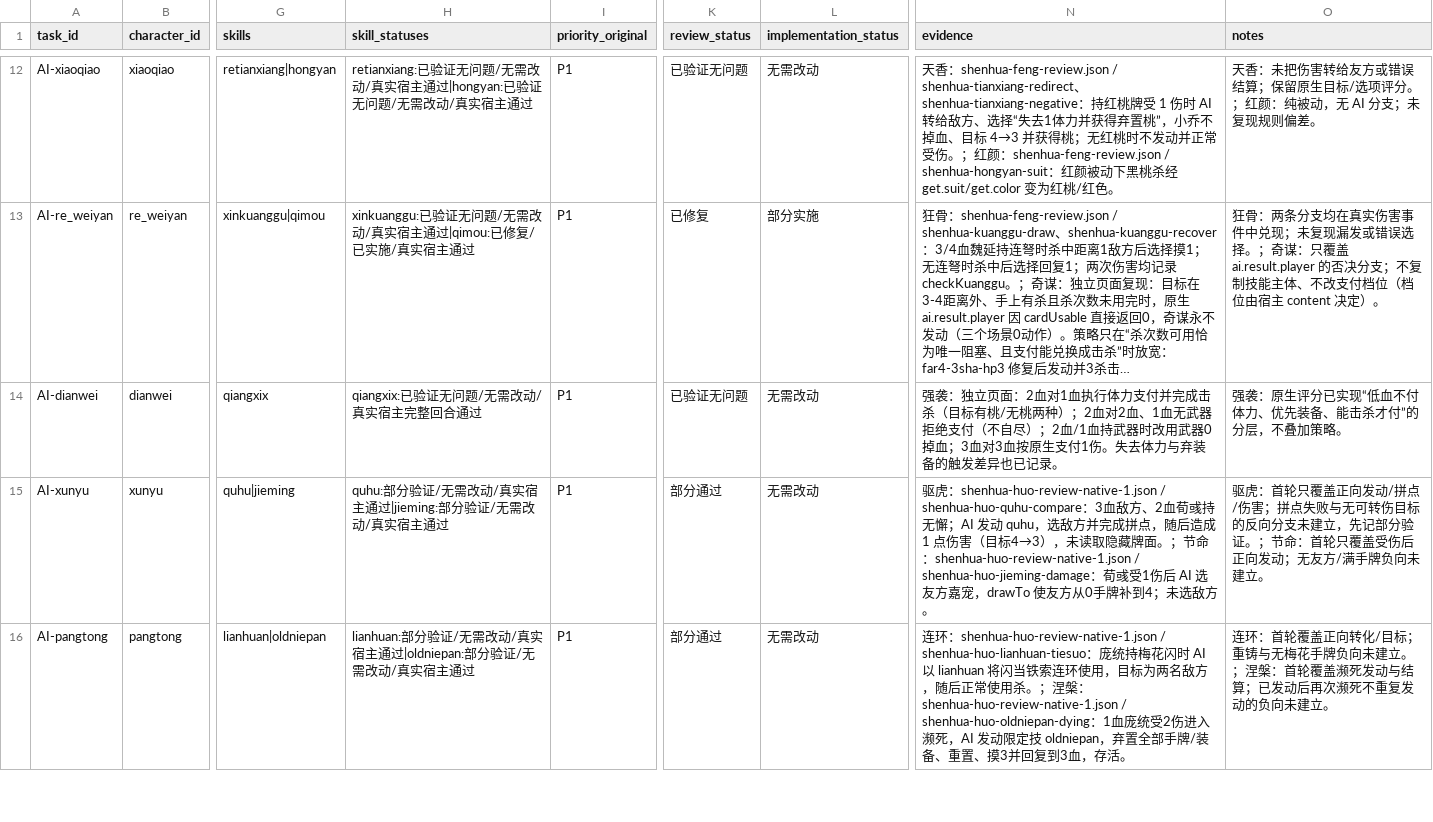
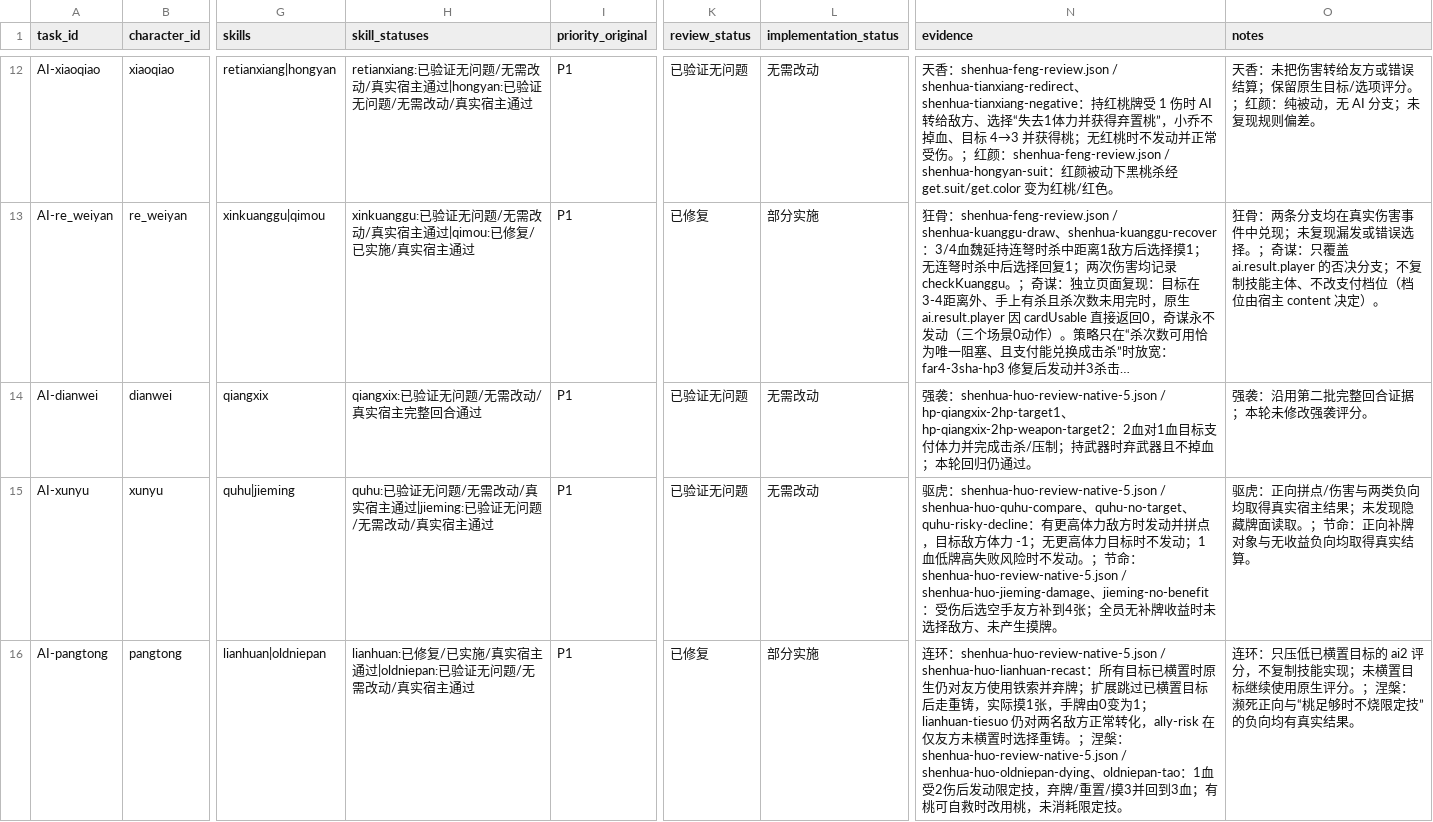
Before and after one commit to zziyoo/feisheng_ai, a CSV file: docs/skill-ai-20261030/142-task-list.csv, drawn as a sheet; only a part is shown, gaps mark what is left out; long unchanged cells end in …; the diff covers the shown part only; the diff names each change by its address in the sheet, - before the commit and + after, or states it on an @@ line.

Commit message:
feat(skill-ai): 神话再临·火验收与连环重铸修复
- 新增 shenhuaHuo 分包：已横置目标不再被连环空用，改走重铸并实际摸牌
- 补齐火包 14 技能正反向宿主场景，luanji/huoji 正向独立进程验证
- 加固奇谋比较断言与 9 条负向回归，仅放行已登记修复差异
- 修复跨场景死亡角色未清除 dead class 的夹具污染
- 更新 142 技能清单、分包台账与风/火验收文档

```diff
--- a/docs/skill-ai-20261030/142-task-list.csv
+++ b/docs/skill-ai-20261030/142-task-list.csv
-N14 (evidence): 强袭：独立页面：2血对1血执行体力支付并完成击杀（目标有桃/无桃两种）；2血对2血、1血无武器拒绝支付（不自尽）；2血/1血持武器时改用武器0掉血；3血对3血按原生支付1伤。失去体力与弃装备的触发差异也已记录。
+N14 (evidence): 强袭：shenhua-huo-review-native-5.json / hp-qiangxix-2hp-target1、hp-qiangxix-2hp-weapon-target2：2血对1血目标支付体力并完成击杀/压制；持武器时弃武器且不掉血；本轮回归仍通过。
-O14 (notes): 强袭：原生评分已实现“低血不付体力、优先装备、能击杀才付”的分层，不叠加策略。
+O14 (notes): 强袭：沿用第二批完整回合证据；本轮未修改强袭评分。
-H15 (skill_statuses): quhu:部分验证/无需改动/真实宿主通过|jieming:部分验证/无需改…
+H15 (skill_statuses): quhu:已验证无问题/无需改动/真实宿主通过|jieming:已验证无问题/无需改…
-K15 (review_status): 部分通过
+K15 (review_status): 已验证无问题
-N15 (evidence): 驱虎：shenhua-huo-review-native-1.json / shenhua-huo-quhu-compare：3血敌方、2血荀彧持无懈；AI 发动 quhu，选敌方并完成拼点，随后造成 1 点伤害（目标4→3），未读取隐藏牌面。；节命：shenhua-huo-review-native-1.json / shenhua-huo-jieming-damage：荀彧受1伤后 AI 选友方嘉宠，drawTo 使友方从0手牌补到4；未选敌方。
+N15 (evidence): 驱虎：shenhua-huo-review-native-5.json / shenhua-huo-quhu-compare、quhu-no-target、quhu-risky-decline：有更高体力敌方时发动并拼点，目标敌方体力 -1；无更高体力目标时不发动；1血低牌高失败风险时不发动。；节命：shenhua-huo-review-native-5.json / shenhua-huo-jieming-damage、jieming-no-benefit：受伤后选空手友方补到4张；全员无补牌收益时未选择敌方、未产生摸牌。
-O15 (notes): 驱虎：首轮只覆盖正向发动/拼点/伤害；拼点失败与无可转伤目标的反向分支未建立，先记部分验证。；节命：首轮只覆盖受伤后正向发动；无友方/满手牌负向未建立。
+O15 (notes): 驱虎：正向拼点/伤害与两类负向均取得真实宿主结果；未发现隐藏牌面读取。；节命：正向补牌对象与无收益负向均取得真实结算。
-H16 (skill_statuses): lianhuan:部分验证/无需改动/真实宿主通过|oldniepan:部分验证/无需改…
+H16 (skill_statuses): lianhuan:已修复/已实施/真实宿主通过|oldniepan:已验证无问题/无需改…
-K16 (review_status): 部分通过
+K16 (review_status): 已修复
-L16 (implementation_status): 无需改动
+L16 (implementation_status): 部分实施
-N16 (evidence): 连环：shenhua-huo-review-native-1.json / shenhua-huo-lianhuan-tiesuo：庞统持梅花闪时 AI 以 lianhuan 将闪当铁索连环使用，目标为两名敌方，随后正常使用杀。；涅槃：shenhua-huo-review-native-1.json / shenhua-huo-oldniepan-dying：1血庞统受2伤进入濒死，AI 发动限定技 oldniepan，弃置全部手牌/装备、重置、摸3并回复到3血，存活。
+N16 (evidence): 连环：shenhua-huo-review-native-5.json / shenhua-huo-lianhuan-recast：所有目标已横置时原生仍对友方使用铁索并弃牌；扩展跳过已横置目标后走重铸，实际摸1张，手牌由0变为1；lianhuan-tiesuo 仍对两名敌方正常转化，ally-risk 在仅友方未横置时选择重铸。；涅槃：shenhua-huo-review-native-5.json / shenhua-huo-oldniepan-dying、oldniepan-tao：1血受2伤后发动限定技，弃牌/重置/摸3并回到3血；有桃可自救时改用桃，未消耗限定技。
-O16 (notes): 连环：首轮覆盖正向转化/目标；重铸与无梅花手牌负向未建立。；涅槃：首轮覆盖濒死发动与结算；已发动后再次濒死不重复发动的负向未建立。
+O16 (notes): 连环：只压低已横置目标的 ai2 评分，不复制技能实现；未横置目标继续使用原生评分。；涅槃：濒死正向与“桃足够时不烧限定技”的负向均有真实结果。
```
Also changed, not shown: 20 edited cells elsewhere in this file, 25 other files.
